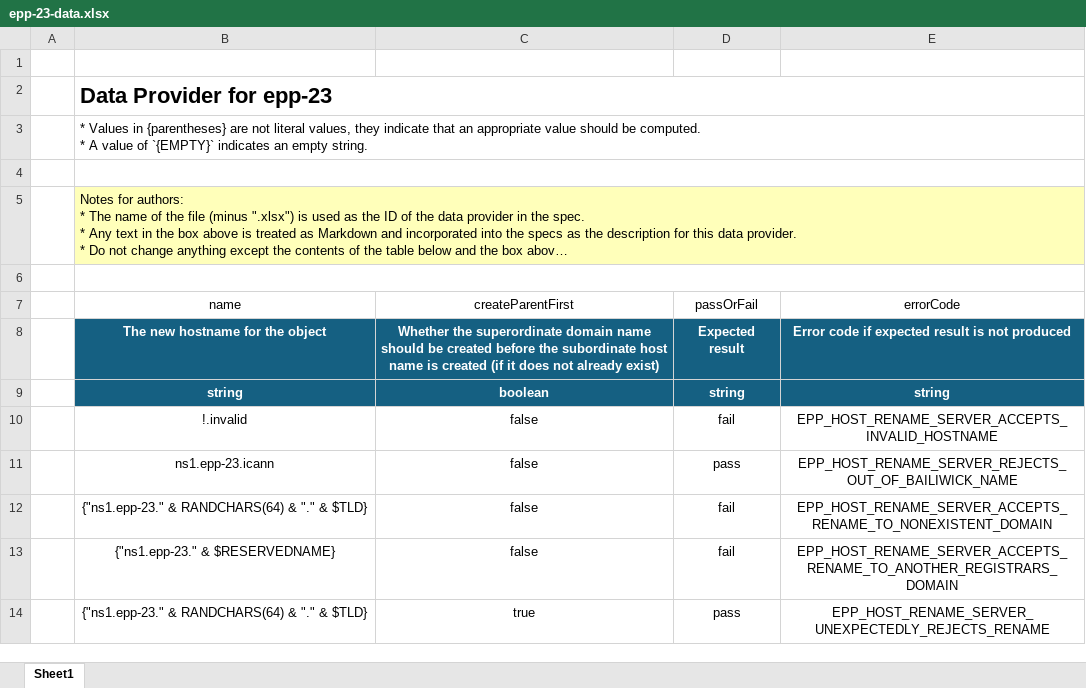
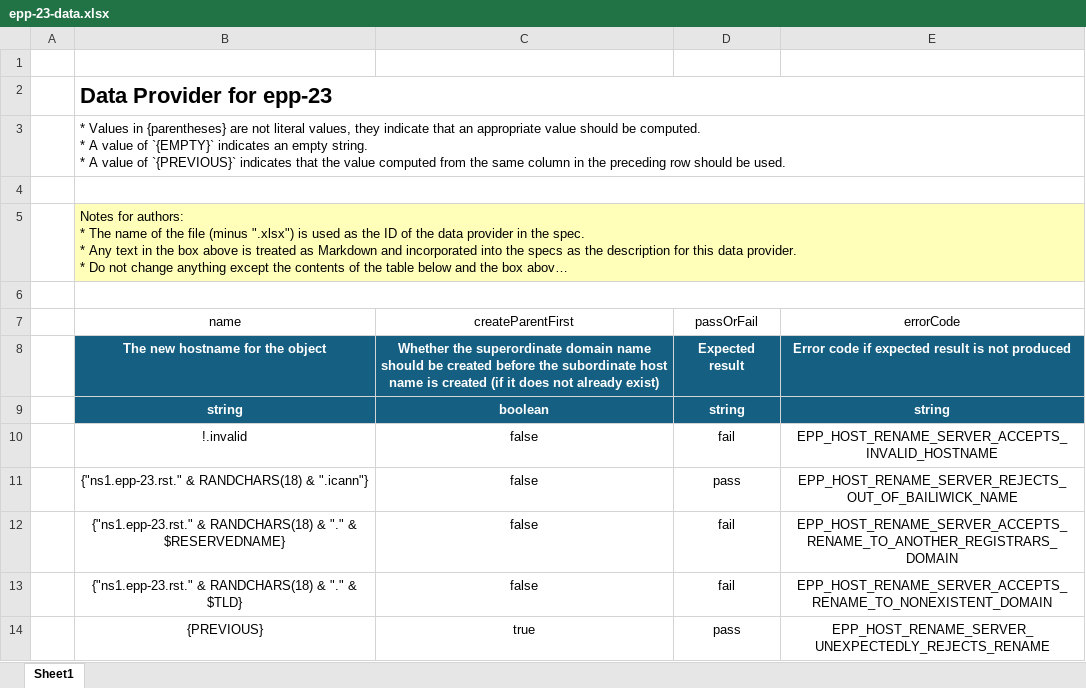
Before and after one commit to icann/rst-test-specs, an Excel workbook: data/epp-23-data.xlsx, sheet Sheet1, drawn as a sheet; long unchanged cells end in …; values as stored, in another font and other column widths than the file's, no borders; table styles not drawn; ↵ is a line break in a cell; the diff names each change by its address in the sheet, - before the commit and + after, or states it on an @@ line.

```diff
--- a/data/epp-23-data.xlsx (sheet Sheet1)
+++ b/data/epp-23-data.xlsx (sheet Sheet1)
-B3 (name): …empty string.
+B3 (name): …empty string. ↵ * A value of `{PREVIOUS}` indicates that the value computed from the same column in the preceding row should be used.
-B11 (name): ns1.epp-23.icann
+B11 (name): {"ns1.epp-23.rst." & RANDCHARS(18) & ".icann"}
-B12 (name): {"ns1.epp-23." & RANDCHARS(64) & "." & $TLD}
+B12 (name): {"ns1.epp-23.rst." & RANDCHARS(18) & "." & $RESERVEDNAME}
-E12 (errorCode): EPP_HOST_RENAME_SERVER_ACCEPTS_RENAME_TO_NONEXISTENT_DOMAIN
+E12 (errorCode): EPP_HOST_RENAME_SERVER_ACCEPTS_RENAME_TO_ANOTHER_REGISTRARS_DOMAIN
-B13 (name): {"ns1.epp-23." & $RESERVEDNAME}
+B13 (name): {"ns1.epp-23.rst." & RANDCHARS(18) & "." & $TLD}
-E13 (errorCode): EPP_HOST_RENAME_SERVER_ACCEPTS_RENAME_TO_ANOTHER_REGISTRARS_DOMAIN
+E13 (errorCode): EPP_HOST_RENAME_SERVER_ACCEPTS_RENAME_TO_NONEXISTENT_DOMAIN
-B14 (name): {"ns1.epp-23." & RANDCHARS(64) & "." & $TLD}
+B14 (name): {PREVIOUS}
```
Also changed, not shown: data/epp-11-data.xlsx, data/epp-13-addr-data.xlsx, 2 other files.
